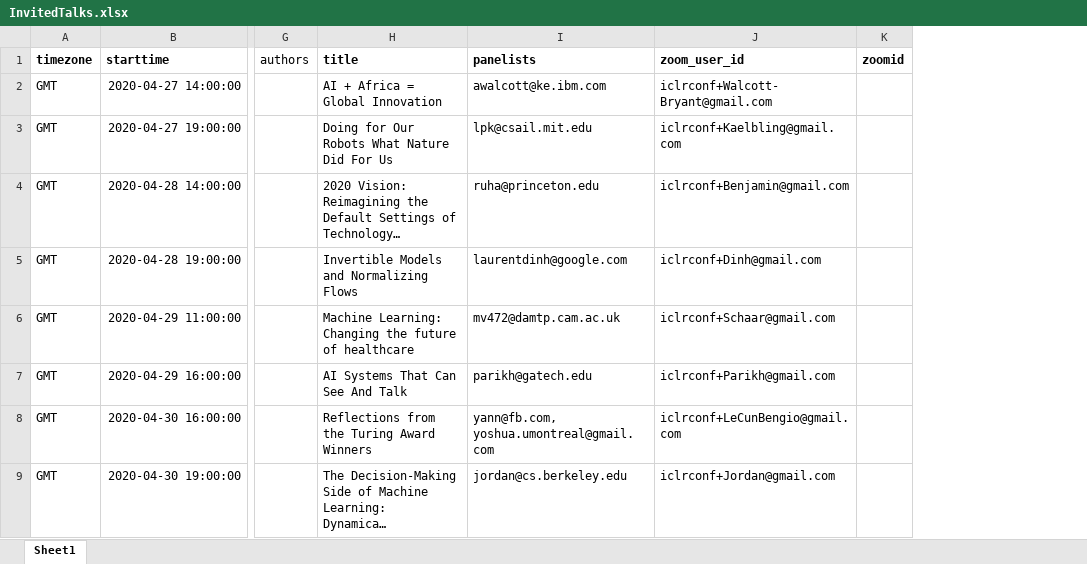
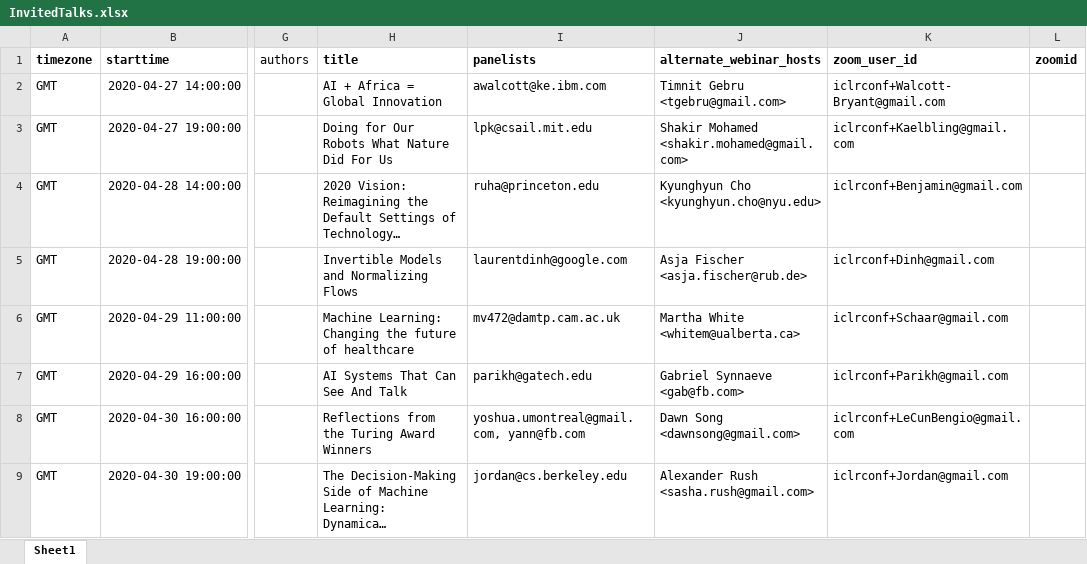
Before and after one commit to leetncamp/xltozoom, an Excel workbook: InvitedTalks.xlsx, sheet Sheet1, drawn as a sheet; only a part is shown, gaps mark what is left out; long unchanged cells end in …; values as stored, in another font and other column widths than the file's, no borders; the diff names each change by its address in the sheet, - before the commit and + after, or states it on an @@ line.

```diff
--- a/InvitedTalks.xlsx (sheet Sheet1)
+++ b/InvitedTalks.xlsx (sheet Sheet1)
+column J (alternate_webinar_hosts), rows 2-9: Timnit Gebru <tgebru@gmail.com> | Shakir Mohamed <shakir.mohamed@gmail.com> | Kyunghyun Cho <kyunghyun.cho@nyu.edu> | Asja Fischer <asja.fischer@rub.de> | Martha White <whitem@ualberta.ca> | Gabriel Synnaeve <gab@fb.com> | Dawn Song <dawnsong@gmail.com> | Alexander Rush <sasha.rush@gmail.com>
-I8 (panelists): yann@fb.com, yoshua.umontreal@gmail.com
+I8 (panelists): yoshua.umontreal@gmail.com, yann@fb.com
```
Also changed, not shown: 4 other files.
